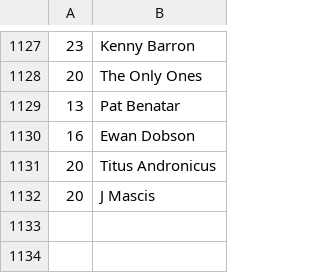
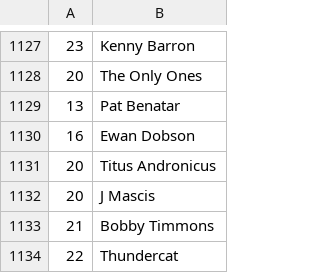
Before and after one commit to dbeley/playlist-versioning, a CSV file: files/03_artists.csv, drawn as a sheet; only a part is shown, gaps mark what is left out; the diff names each change by its address in the sheet, - before the commit and + after, or states it on an @@ line.

```diff
--- a/files/03_artists.csv
+++ b/files/03_artists.csv
+row 1133: 21 | Bobby Timmons
+row 1134: 22 | Thundercat
```
Also changed, not shown: files/01_result-mplaylist-missing.csv, files/01_result-mplaylist.csv, 8 other files.
